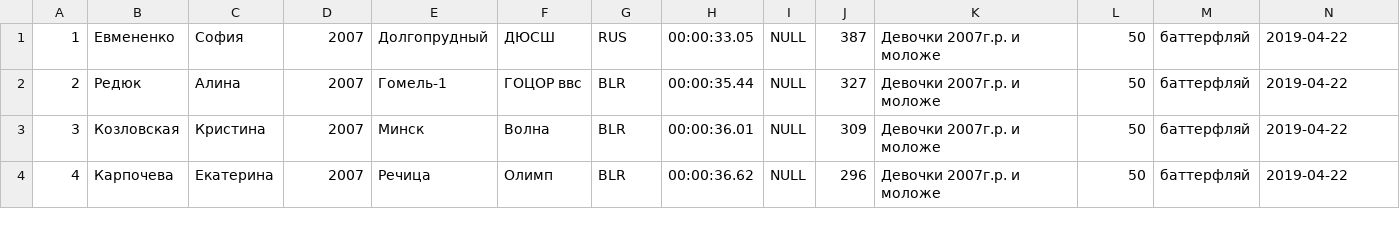
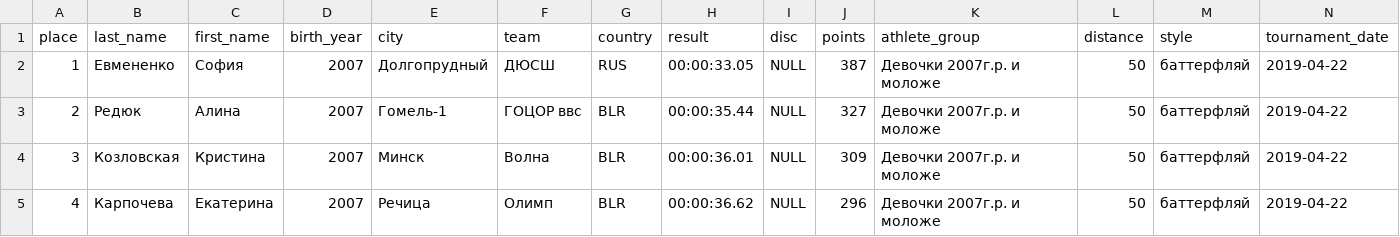
Before and after one commit to timoti1/T-SQL, a CSV file: SQL/samples/stg_Competitions_etl_results.csv, drawn as a sheet; only a part is shown; rows hold the shown columns only; the diff names each change by its address in the sheet, - before the commit and + after, or states it on an @@ line.

Commit message:
added a header line to csv

```diff
--- a/SQL/samples/stg_Competitions_etl_results.csv
+++ b/SQL/samples/stg_Competitions_etl_results.csv
+row 1: place | last_name | first_name | birth_year | city | team | country | result | disc | points | athlete_group | distance | style | tournament_date
```
